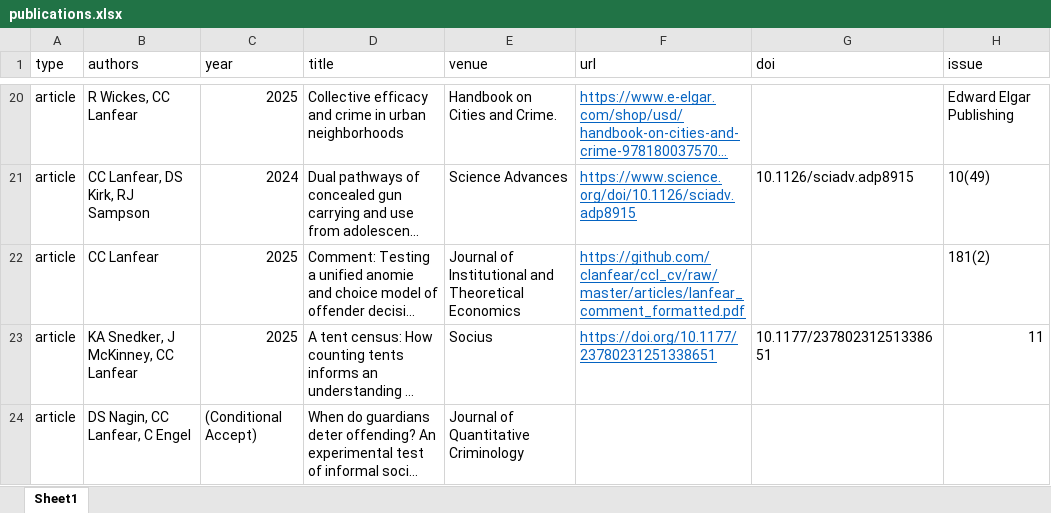
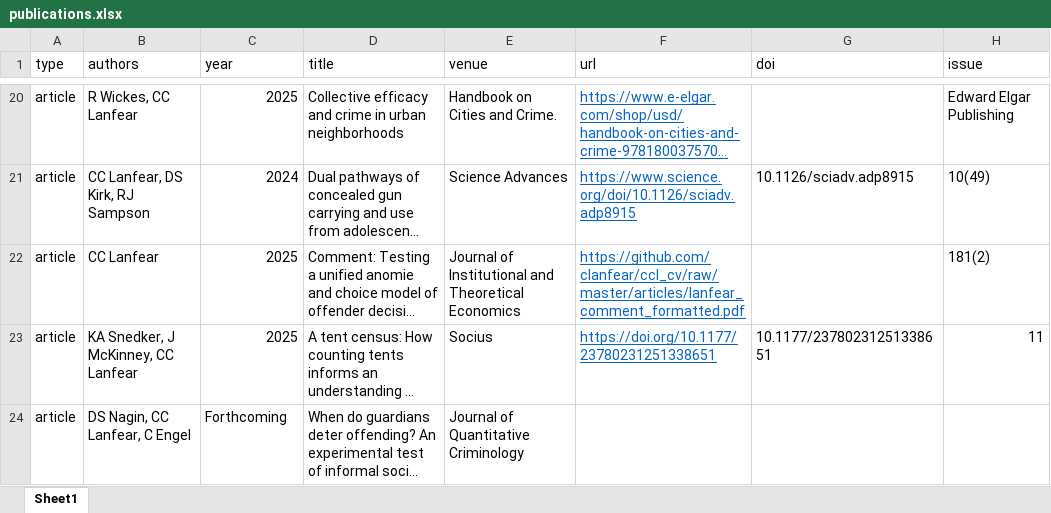
Before and after one commit to clanfear/ccl_cv, an Excel workbook: cv_data/publications.xlsx, sheet Sheet1, drawn as a sheet; only a part is shown, gaps mark what is left out; long unchanged cells end in …; values as stored, in another font and other column widths than the file's, no borders; the diff names each change by its address in the sheet, - before the commit and + after, or states it on an @@ line.

```diff
--- a/cv_data/publications.xlsx (sheet Sheet1)
+++ b/cv_data/publications.xlsx (sheet Sheet1)
-C24 (year): (Conditional Accept)
+C24 (year): Forthcoming
```
Also changed, not shown: 1 other file.
